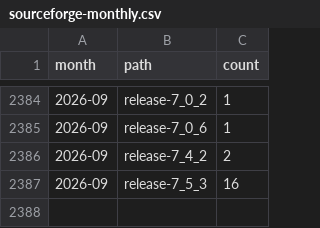
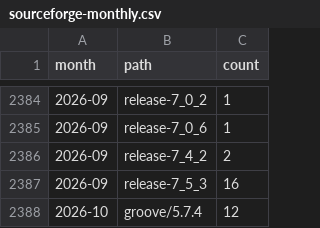
Before and after one commit to nl-utwente-groove/download-stats, a CSV file: sourceforge-monthly.csv, drawn as a sheet; only a part is shown, gaps mark what is left out.

```diff
--- a/sourceforge-monthly.csv
+++ b/sourceforge-monthly.csv
@@ -2387 +2387,2 @@ month,path,count
 2026-09,release-7_5_3,16
+2026-10,groove/5.7.4,12
```
Also changed, not shown: snapshots.csv, 1 other file.
